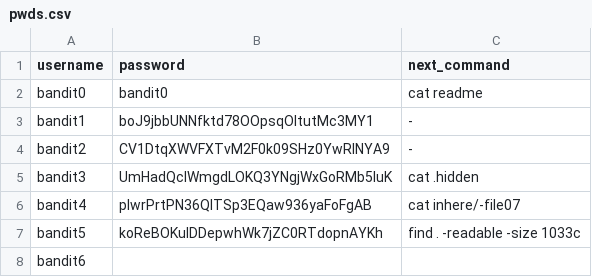
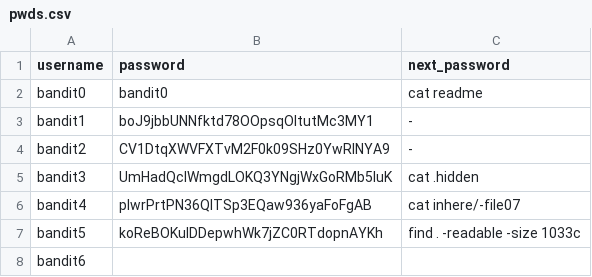
Before and after one commit to neonipun/overthewire-bandit, a CSV file: pwds.csv, drawn as a sheet; only a part is shown.

Commit message:
Update pwds.csv

```diff
--- a/pwds.csv
+++ b/pwds.csv
@@ -1,2 +1,2 @@
-username, password, next_command
+username, password, next_password
 bandit0, bandit0, cat readme
```
